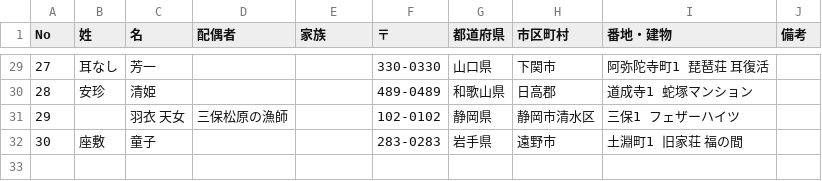
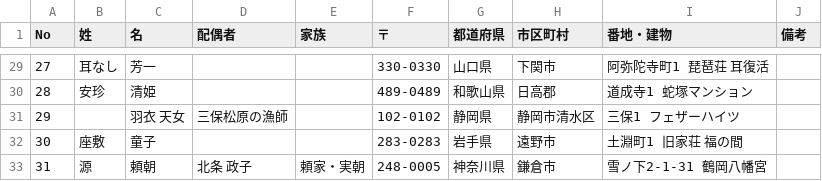
Before and after one commit to tecolicom/nenga-print, a CSV file: sample.csv, drawn as a sheet; only a part is shown, gaps mark what is left out.

```diff
--- a/sample.csv
+++ b/sample.csv
@@ -32 +32,2 @@ No,姓,名,配偶者,家族,〒,都道府県,市区町村,番地・建物,備考
 30,座敷,童子,,,283-0283,岩手県,遠野市,土淵町1 旧家荘 福の間,
+31,源,頼朝,北条 政子,頼家・実朝,248-0005,神奈川県,鎌倉市,雪ノ下2-1-31 鶴岡八幡宮,
```
Also changed, not shown: 3 other files.
